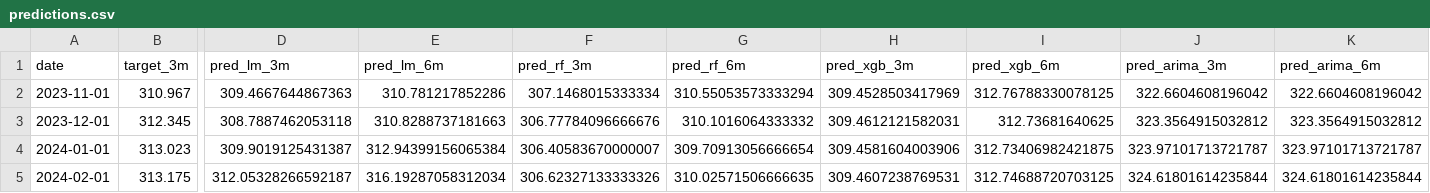
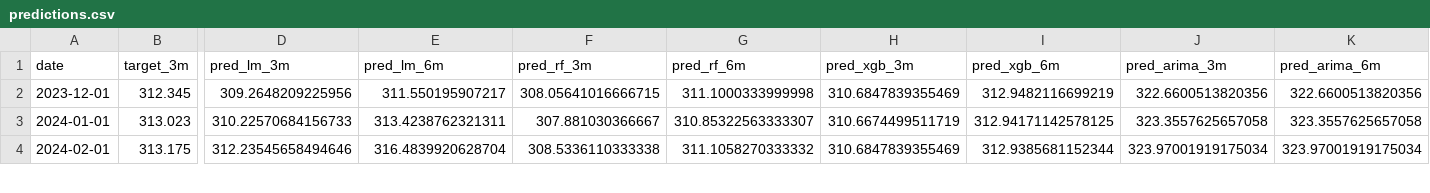
Before and after one commit to varsha705/financial-market-economic-indicators, a CSV file: data/processed/predictions.csv, drawn as a sheet; only a part is shown, gaps mark what is left out; removed rows and columns are numbered as before the commit, all else as after; rows hold the shown columns only; the diff covers the shown part only; the diff names each change by its address in the sheet, - before the commit and + after, or states it on an @@ line.

```diff
--- a/data/processed/predictions.csv
+++ b/data/processed/predictions.csv
-row 2: 2023-11-01 | 310.967 | 309.4667644867363 | 310.781217852286 | 307.1468015333334 | 310.55053573333294 | 309.4528503417969 | 312.76788330078125 | 322.6604608196042 | 322.6604608196042
-D2 (pred_lm_3m): 308.7887462053118
+D2 (pred_lm_3m): 309.2648209225956
-E2 (pred_lm_6m): 310.8288737181663
+E2 (pred_lm_6m): 311.550195907217
-F2 (pred_rf_3m): 306.77784096666676
+F2 (pred_rf_3m): 308.05641016666715
-G2 (pred_rf_6m): 310.1016064333332
+G2 (pred_rf_6m): 311.1000333999998
-H2 (pred_xgb_3m): 309.4612121582031
+H2 (pred_xgb_3m): 310.6847839355469
-I2 (pred_xgb_6m): 312.73681640625
+I2 (pred_xgb_6m): 312.9482116699219
-J2 (pred_arima_3m): 323.3564915032812
+J2 (pred_arima_3m): 322.6600513820356
-K2 (pred_arima_6m): 323.3564915032812
+K2 (pred_arima_6m): 322.6600513820356
-D3 (pred_lm_3m): 309.9019125431387
+D3 (pred_lm_3m): 310.22570684156733
-E3 (pred_lm_6m): 312.94399156065384
+E3 (pred_lm_6m): 313.4238762321311
-F3 (pred_rf_3m): 306.40583670000007
+F3 (pred_rf_3m): 307.881030366667
-G3 (pred_rf_6m): 309.70913056666654
+G3 (pred_rf_6m): 310.85322563333307
-H3 (pred_xgb_3m): 309.4581604003906
+H3 (pred_xgb_3m): 310.6674499511719
-I3 (pred_xgb_6m): 312.73406982421875
+I3 (pred_xgb_6m): 312.94171142578125
-J3 (pred_arima_3m): 323.97101713721787
+J3 (pred_arima_3m): 323.3557625657058
-K3 (pred_arima_6m): 323.97101713721787
+K3 (pred_arima_6m): 323.3557625657058
-D4 (pred_lm_3m): 312.05328266592187
+D4 (pred_lm_3m): 312.23545658494646
-E4 (pred_lm_6m): 316.19287058312034
+E4 (pred_lm_6m): 316.4839920628704
-F4 (pred_rf_3m): 306.62327133333326
+F4 (pred_rf_3m): 308.5336110333338
-G4 (pred_rf_6m): 310.02571506666635
+G4 (pred_rf_6m): 311.1058270333332
-H4 (pred_xgb_3m): 309.4607238769531
+H4 (pred_xgb_3m): 310.6847839355469
-I4 (pred_xgb_6m): 312.74688720703125
+I4 (pred_xgb_6m): 312.9385681152344
-J4 (pred_arima_3m): 324.61801614235844
+J4 (pred_arima_3m): 323.97001919175034
-K4 (pred_arima_6m): 324.61801614235844
+K4 (pred_arima_6m): 323.97001919175034
```
Also changed, not shown: 136 edited cells elsewhere in this file, data/processed/merged_indicators.csv, data/processed/powerbi_main.csv, 24 other files.
